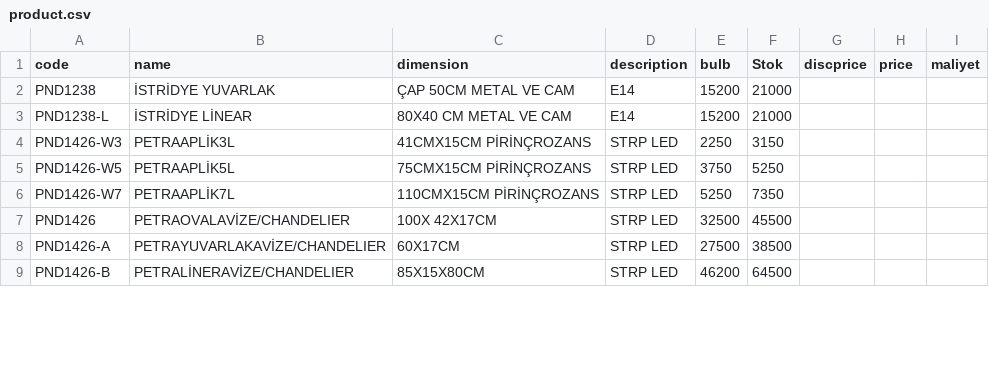
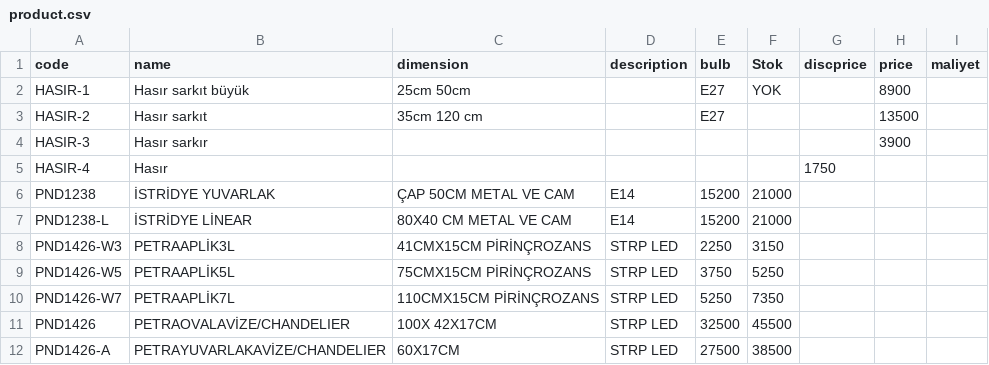
Before and after one commit to pnd-107112/barcode-scanner, a CSV file: product.csv, drawn as a sheet; only a part is shown; the shorter side is filled out with more unchanged rows; the diff names each change by its address in the sheet, - before the commit and + after, or states it on an @@ line.

Commit message:
Update product.csv

```diff
--- a/product.csv
+++ b/product.csv
+row 2: HASIR-1 | Hasır sarkıt büyük | 25cm 50cm |  | E27 | YOK |  | 8900
+row 3: HASIR-2 | Hasır sarkıt | 35cm 120 cm |  | E27 |  |  | 13500
+row 4: HASIR-3 | Hasır sarkır |  |  |  |  |  | 3900
+row 5: HASIR-4 | Hasır |  |  |  |  | 1750
```
